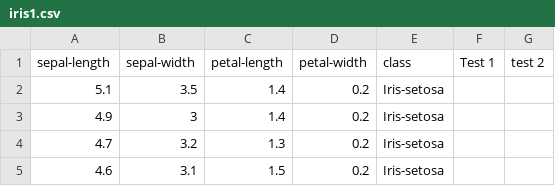
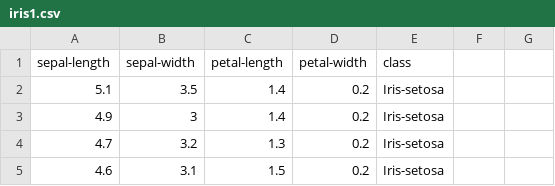
Before and after one commit to JainVikas/Zomato_fb_chatbot, a CSV file: iris1.csv, drawn as a sheet; only a part is shown.

```diff
--- a/iris1.csv
+++ b/iris1.csv
@@ -1,2 +1,2 @@
-sepal-length,sepal-width,petal-length,petal-width,class,Test 1,test 2
+sepal-length,sepal-width,petal-length,petal-width,class
 5.1,3.5,1.4,0.2,Iris-setosa,,
```
Also changed, not shown: 3 other files.
